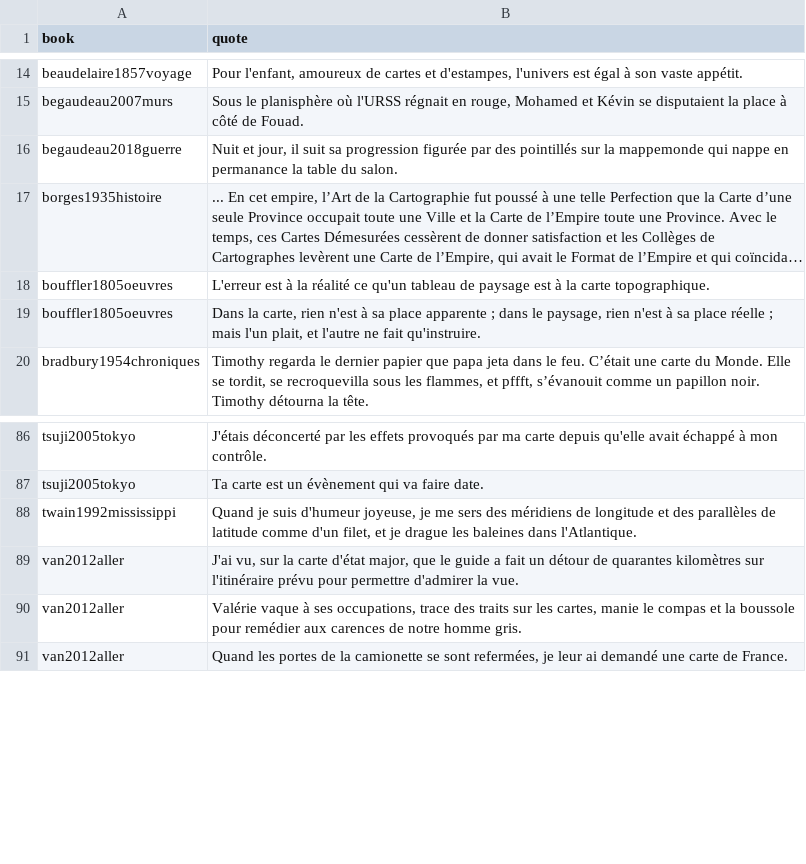
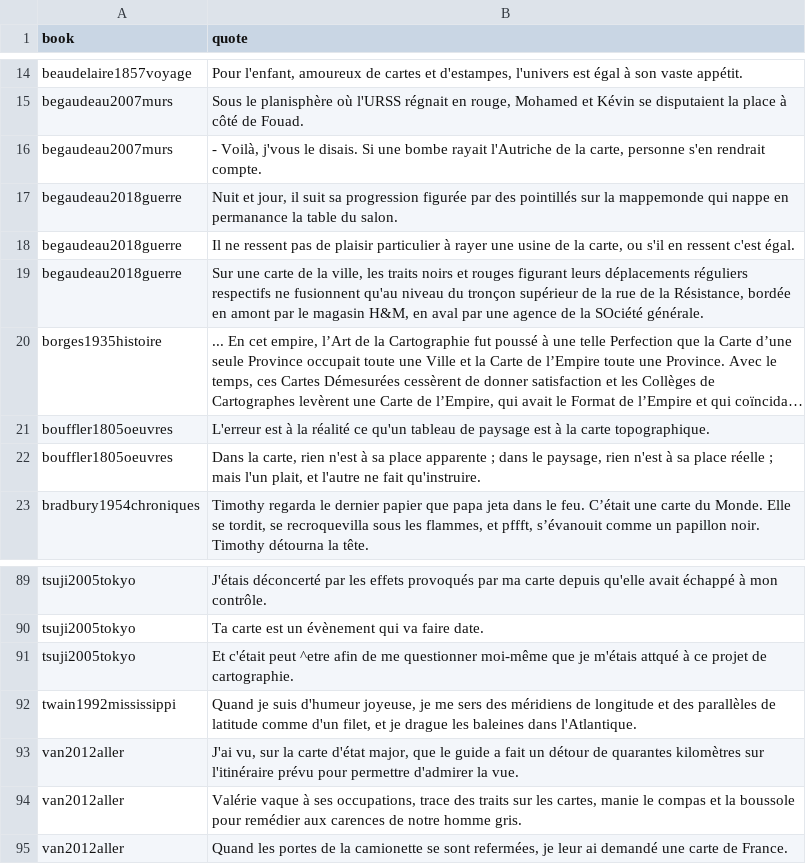
Before and after one commit to neocarto/mapquote, a CSV file: data/quotes.csv, drawn as a sheet; only a part is shown, gaps mark what is left out; long unchanged cells end in …; the diff names each change by its address in the sheet, - before the commit and + after, or states it on an @@ line.

Commit message:
new quotes

```diff
--- a/data/quotes.csv
+++ b/data/quotes.csv
+row 16: begaudeau2007murs | - Voilà, j'vous le disais. Si une bombe rayait l'Autriche de la carte, personne s'en rendrait compte.
+row 18: begaudeau2018guerre | Il ne ressent pas de plaisir particulier à rayer une usine de la carte, ou s'il en ressent c'est égal.
+row 19: begaudeau2018guerre | Sur une carte de la ville, les traits noirs et rouges figurant leurs déplacements réguliers respectifs ne fusionnent qu'au niveau du tronçon supérieur de la rue de la Résistance, bordée en amont par le magasin H&M, en aval par une agence de la SOciété générale.
+row 91: tsuji2005tokyo | Et c'était peut ^etre afin de me questionner moi-même que je m'étais attqué à ce projet de cartographie.
```
Also changed, not shown: 1 other file.
